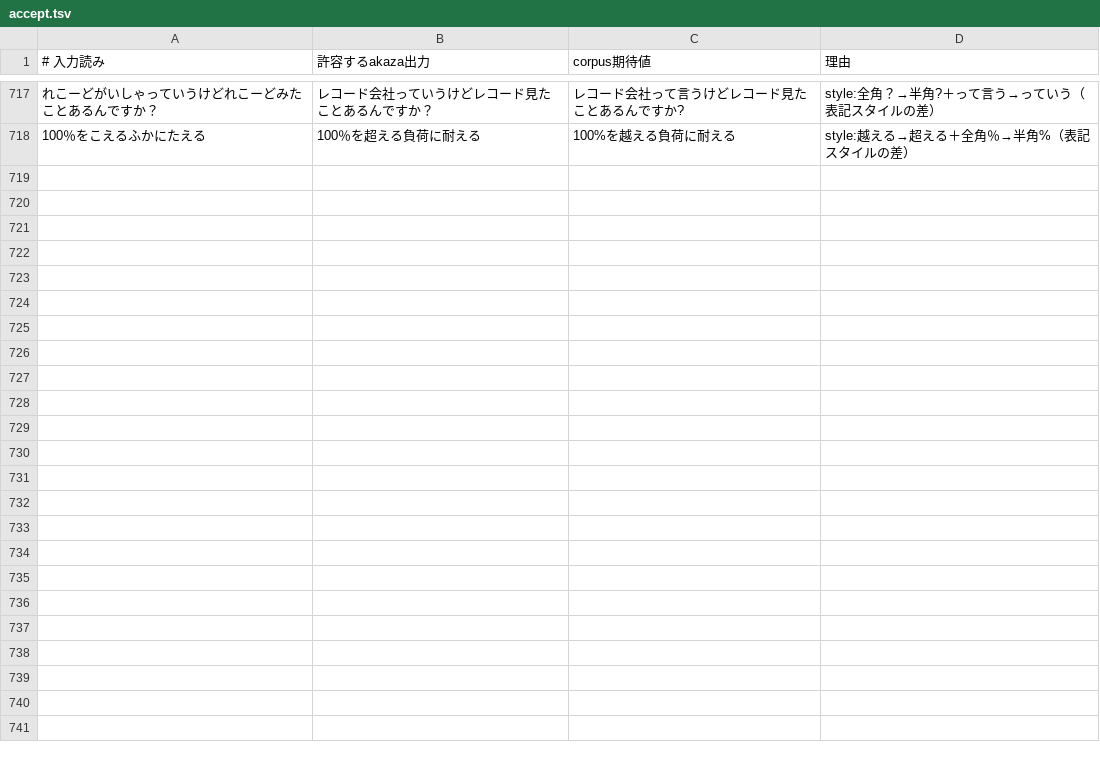
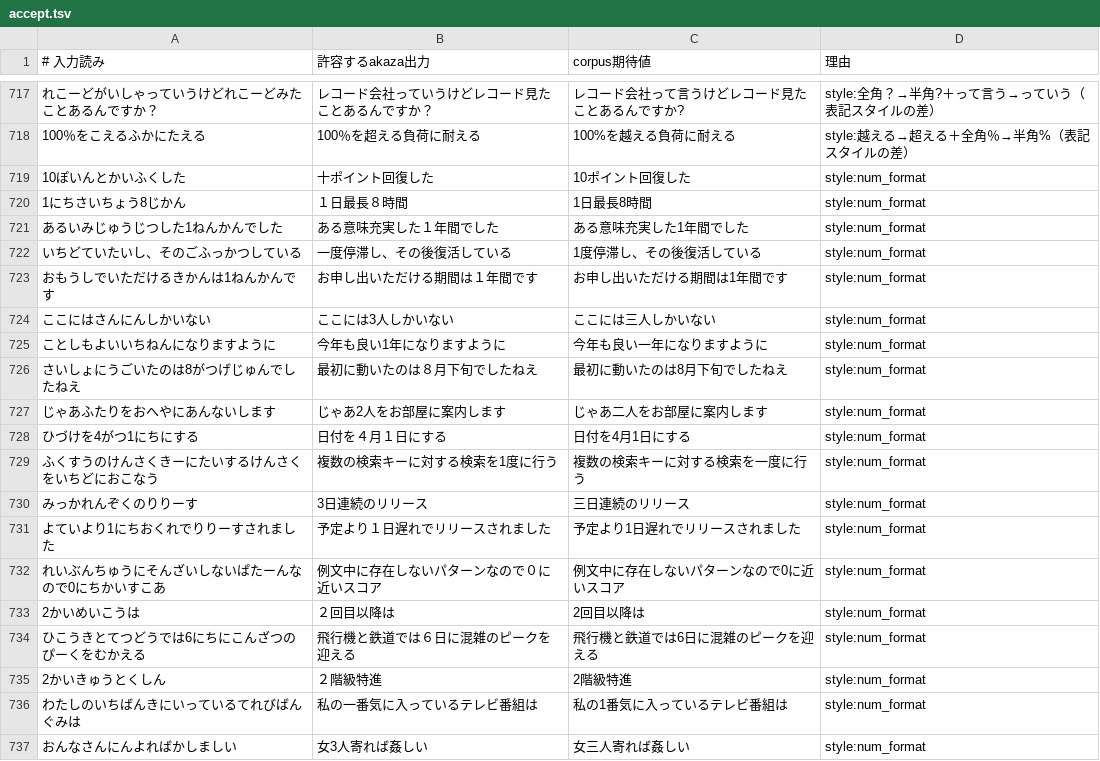
Before and after one commit to akaza-im/akaza-default-model, a TSV file: evaluate-filter/accept.tsv, drawn as a sheet; only a part is shown, gaps mark what is left out; the diff covers the shown part only.

```diff
--- a/evaluate-filter/accept.tsv
+++ b/evaluate-filter/accept.tsv
@@ -718 +718,20 @@
 100％をこえるふかにたえる	100％を超える負荷に耐える	100%を越える負荷に耐える	style:越える→超える＋全角％→半角%（表記スタイルの差）
+10ぽいんとかいふくした	十ポイント回復した	10ポイント回復した	style:num_format
+1にちさいちょう8じかん	１日最長８時間	1日最長8時間	style:num_format
+あるいみじゅうじつした1ねんかんでした	ある意味充実した１年間でした	ある意味充実した1年間でした	style:num_format
+いちどていたいし、そのごふっかつしている	一度停滞し、その後復活している	1度停滞し、その後復活している	style:num_format
+おもうしでいただけるきかんは1ねんかんです	お申し出いただける期間は１年間です	お申し出いただける期間は1年間です	style:num_format
+ここにはさんにんしかいない	ここには3人しかいない	ここには三人しかいない	style:num_format
+ことしもよいいちねんになりますように	今年も良い1年になりますように	今年も良い一年になりますように	style:num_format
+さいしょにうごいたのは8がつげじゅんでしたねえ	最初に動いたのは８月下旬でしたねえ	最初に動いたのは8月下旬でしたねえ	style:num_format
+じゃあふたりをおへやにあんないします	じゃあ2人をお部屋に案内します	じゃあ二人をお部屋に案内します	style:num_format
+ひづけを4がつ1にちにする	日付を４月１日にする	日付を4月1日にする	style:num_format
+ふくすうのけんさくきーにたいするけんさくをいちどにおこなう	複数の検索キーに対する検索を1度に行う	複数の検索キーに対する検索を一度に行う	style:num_format
+みっかれんぞくのりりーす	3日連続のリリース	三日連続のリリース	style:num_format
+よていより1にちおくれでりりーすされました	予定より１日遅れでリリースされました	予定より1日遅れでリリースされました	style:num_format
+れいぶんちゅうにそんざいしないぱたーんなので0にちかいすこあ	例文中に存在しないパターンなので０に近いスコア	例文中に存在しないパターンなので0に近いスコア	style:num_format
+2かいめいこうは	２回目以降は	2回目以降は	style:num_format
+ひこうきとてつどうでは6にちにこんざつのぴーくをむかえる	飛行機と鉄道では６日に混雑のピークを迎える	飛行機と鉄道では6日に混雑のピークを迎える	style:num_format
+2かいきゅうとくしん	２階級特進	2階級特進	style:num_format
+わたしのいちばんきにいっているてれびばんぐみは	私の一番気に入っているテレビ番組は	私の1番気に入っているテレビ番組は	style:num_format
+おんなさんにんよればかしましい	女3人寄れば姦しい	女三人寄れば姦しい	style:num_format
```
Also changed, not shown: 21 added rows and 4 edited cells elsewhere in this file.
